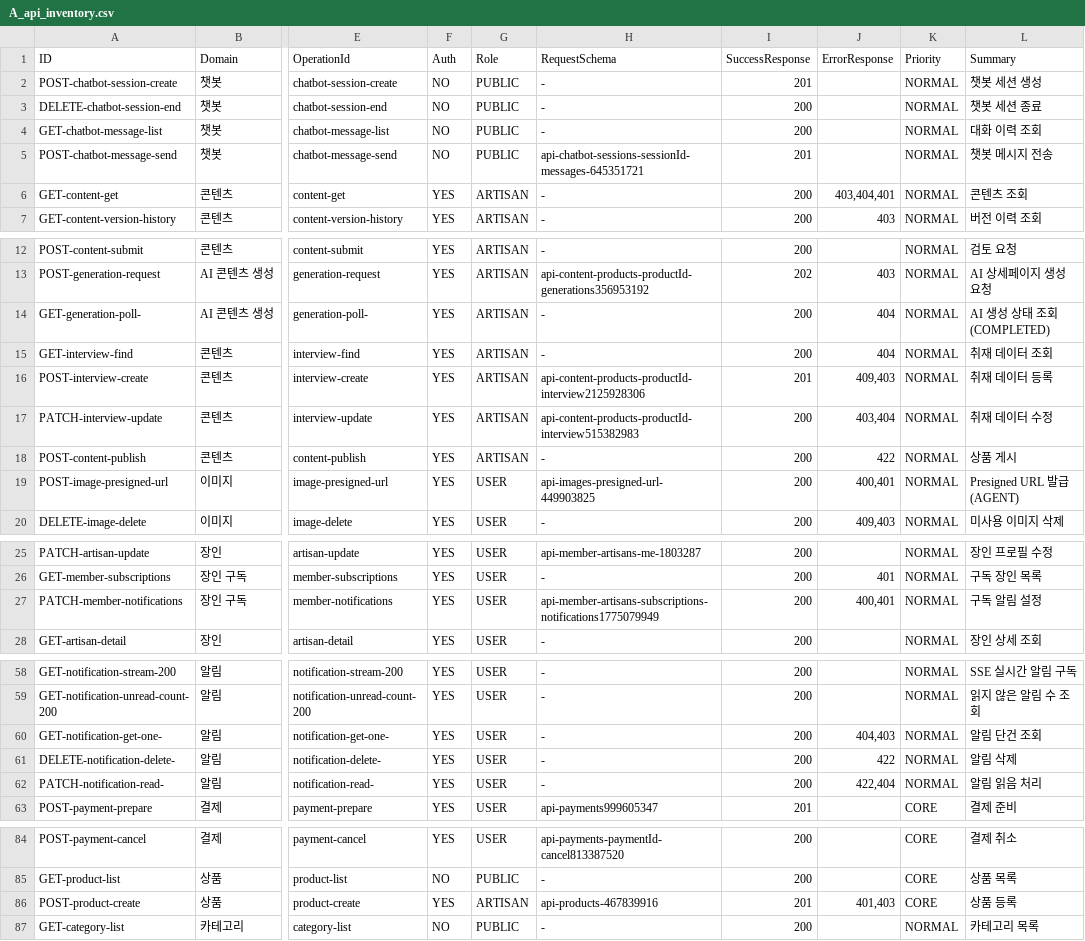
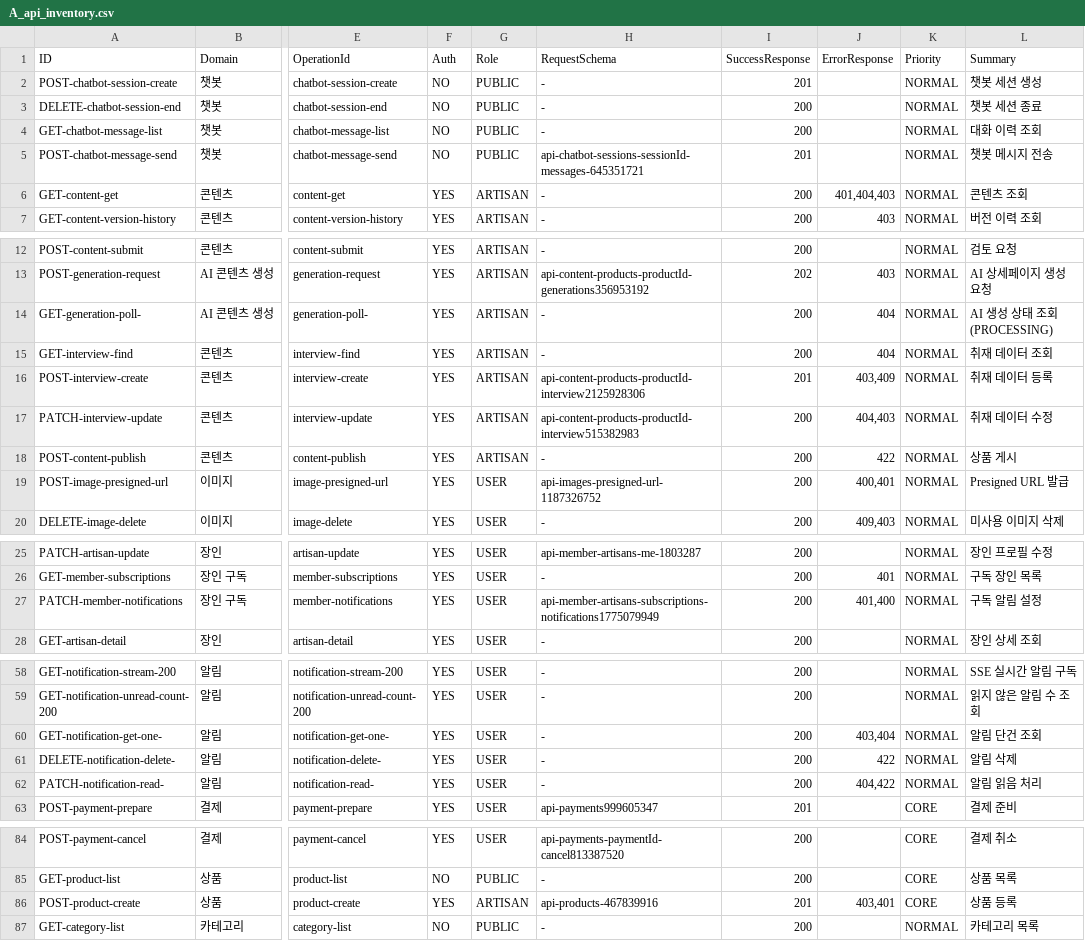
Before and after one commit to Jangingmall/backend, a CSV file: qa/A_api_inventory.csv, drawn as a sheet; only a part is shown, gaps mark what is left out; the diff names each change by its address in the sheet, - before the commit and + after, or states it on an @@ line.

```diff
--- a/qa/A_api_inventory.csv
+++ b/qa/A_api_inventory.csv
-J6 (ErrorResponse): 403,404,401
+J6 (ErrorResponse): 401,404,403
-L14 (Summary): AI 생성 상태 조회 (COMPLETED)
+L14 (Summary): AI 생성 상태 조회 (PROCESSING)
-J16 (ErrorResponse): 409,403
+J16 (ErrorResponse): 403,409
-J17 (ErrorResponse): 403,404
+J17 (ErrorResponse): 404,403
-H19 (RequestSchema): api-images-presigned-url-449903825
+H19 (RequestSchema): api-images-presigned-url-1187326752
-L19 (Summary): Presigned URL 발급 (AGENT)
+L19 (Summary): Presigned URL 발급
-J27 (ErrorResponse): 400,401
+J27 (ErrorResponse): 401,400
-J60 (ErrorResponse): 404,403
+J60 (ErrorResponse): 403,404
-J62 (ErrorResponse): 422,404
+J62 (ErrorResponse): 404,422
-J86 (ErrorResponse): 401,403
+J86 (ErrorResponse): 403,401
```
Also changed, not shown: qa/B_test_case_matrix.csv, qa/I_contract_test_matrix.csv, 9 other files.
